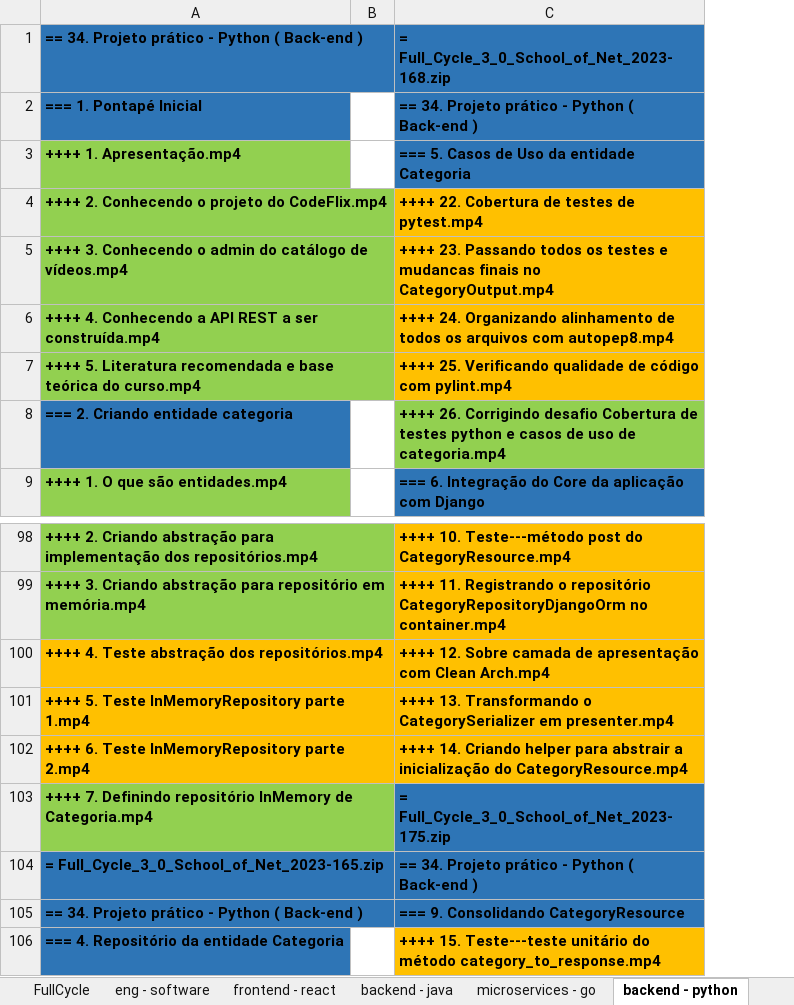
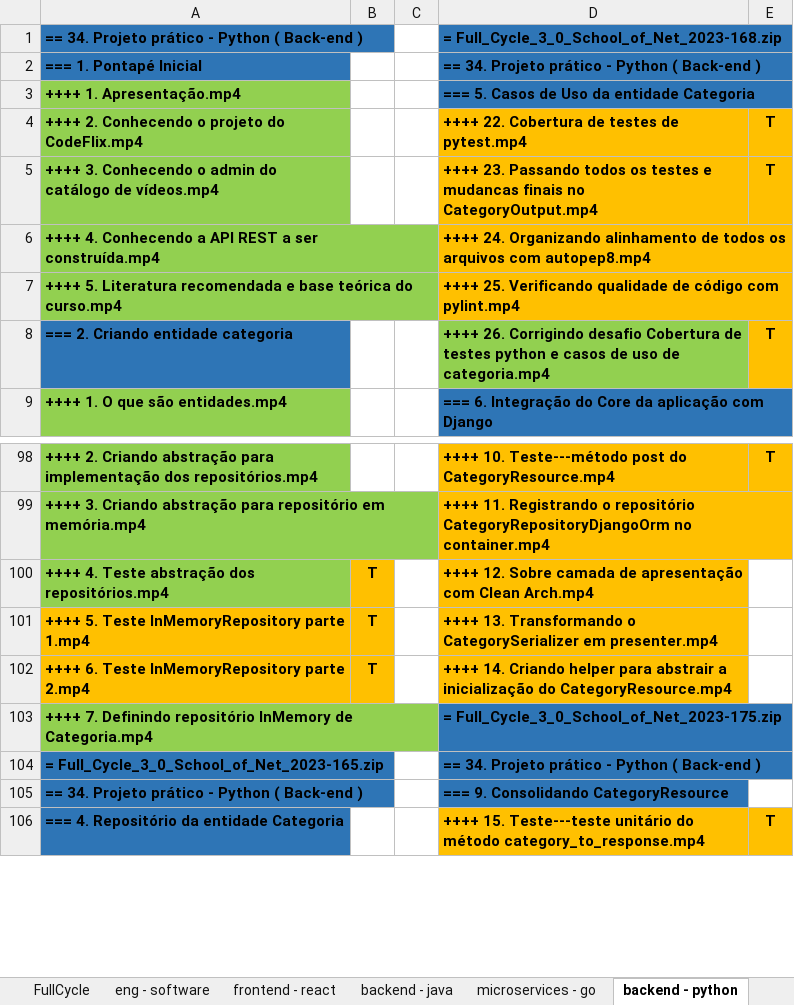
Before and after one commit to alex-candido/fc3-admin-do-catalogo-python, an Excel workbook: doc/CRONOGRAMA_FULL_CYCLE.xlsx, sheet backend - python, drawn as a sheet; only a part is shown, gaps mark what is left out; values as stored, in another font and other column widths than the file's, no borders; the diff names each change by its address in the sheet, - before the commit and + after, or states it on an @@ line.

```diff
--- a/doc/CRONOGRAMA_FULL_CYCLE.xlsx (sheet backend - python)
+++ b/doc/CRONOGRAMA_FULL_CYCLE.xlsx (sheet backend - python)
+column B, rows 100-102: all T
+column E, rows 4-8: T | T |  |  | T; rows 98-106: T |  |  |  |  |  |  |  | T
-A100 fill: #FFC000
+A100 fill: #92D050
```
Also changed, not shown: 2 other files.
